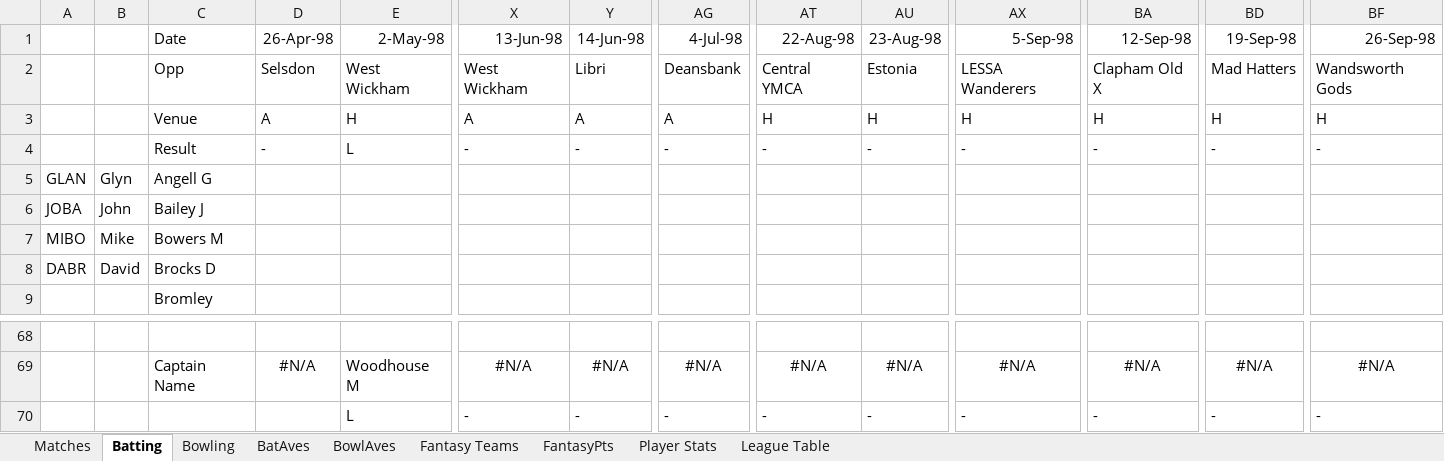
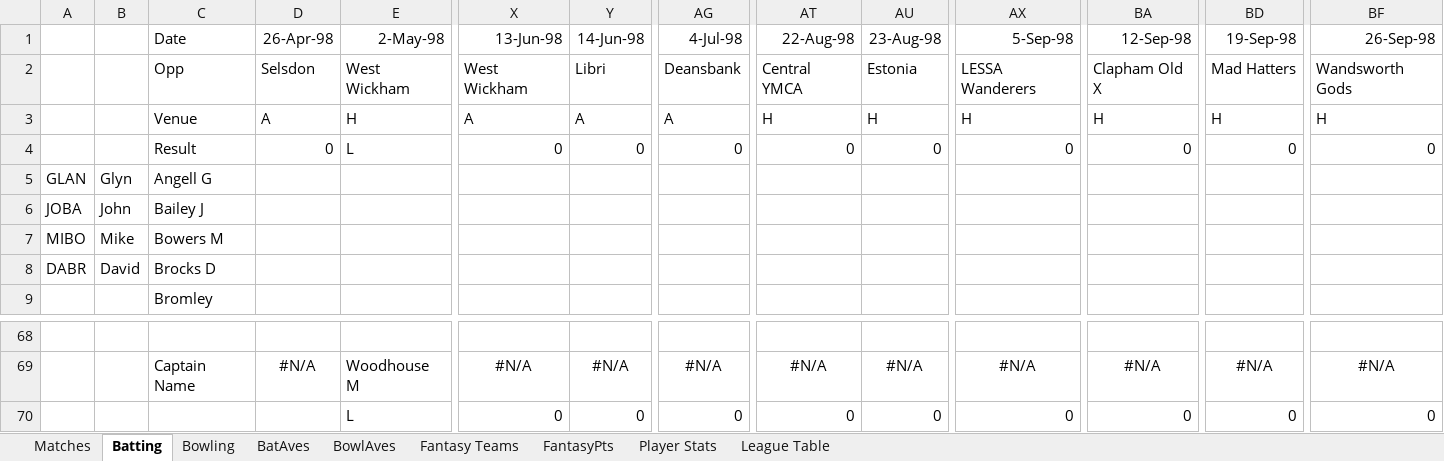
Before and after one commit to mikewoodhouse/stan, an Excel workbook: data/xldata/TOCC Averages 1998.xlsm, sheet Batting, drawn as a sheet; only a part is shown, gaps mark what is left out; values as stored, in another font and other column widths than the file's, no borders; the diff names each change by its address in the sheet, - before the commit and + after, or states it on an @@ line.

```diff
--- a/data/xldata/TOCC Averages 1998.xlsm (sheet Batting)
+++ b/data/xldata/TOCC Averages 1998.xlsm (sheet Batting)
-D4: -
+D4: 0
-X4: -
+X4: 0
-Y4: -
+Y4: 0
-AG4: -
+AG4: 0
-AT4: -
+AT4: 0
-AU4: -
+AU4: 0
-AX4: -
+AX4: 0
-BA4: -
+BA4: 0
-BD4: -
+BD4: 0
-BF4: -
+BF4: 0
-X70: -
+X70: 0
-Y70: -
+Y70: 0
-AG70: -
+AG70: 0
-AT70: -
+AT70: 0
-AU70: -
+AU70: 0
-AX70: -
+AX70: 0
-BA70: -
+BA70: 0
-BD70: -
+BD70: 0
-BF70: -
+BF70: 0
```
Also changed, not shown: sheet Matches, sheet Bowling, data/xldata/TOCC Averages 1999.xlsm, data/xldata/TOCC Averages 2000.xlsm, 5 other files.
